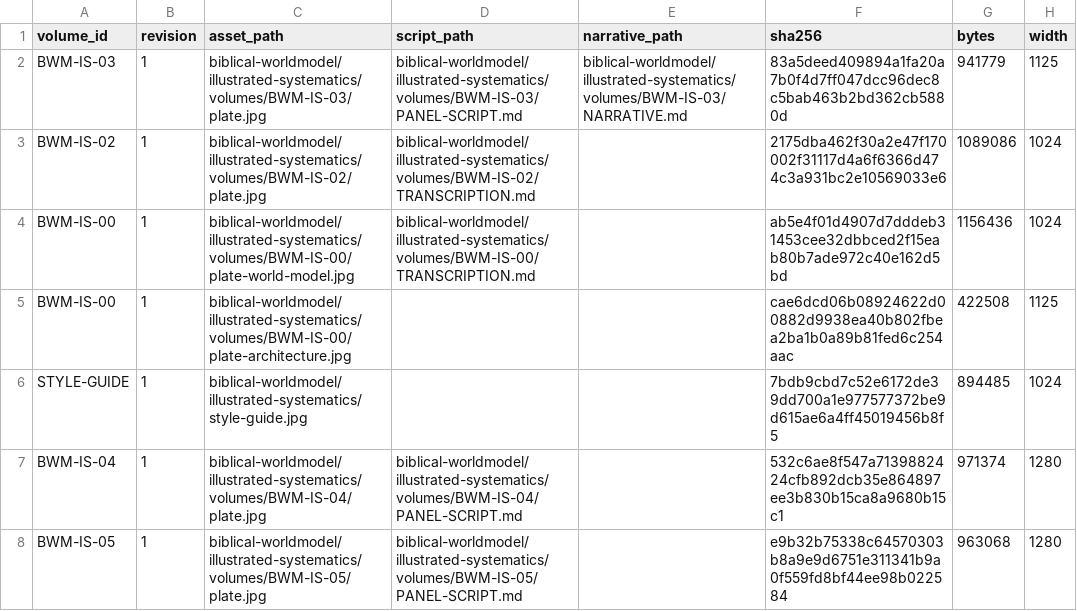
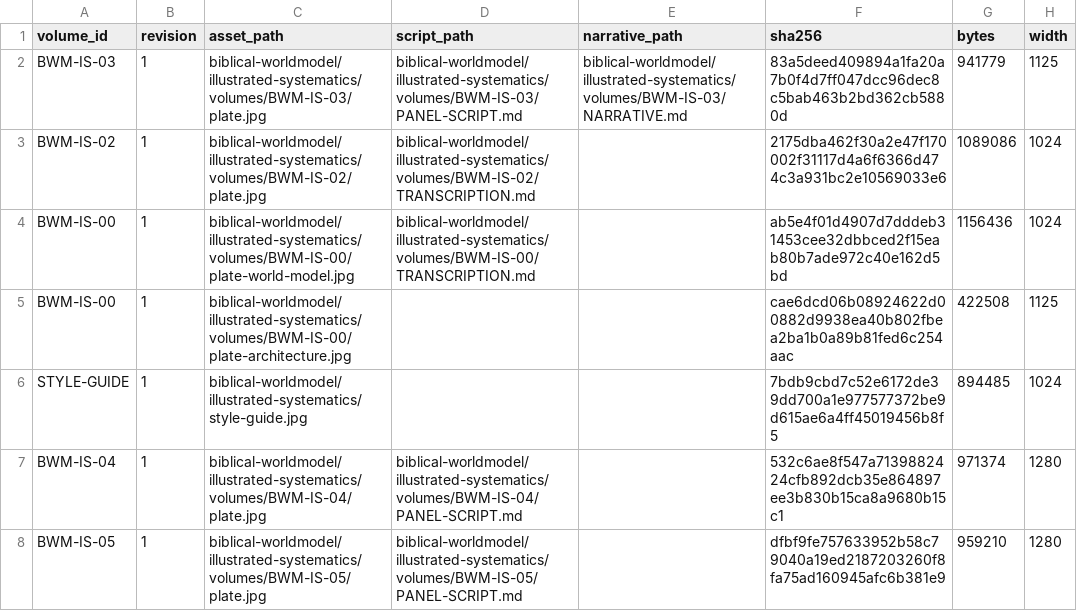
Before and after one commit to jdlongmire/oddxian-apologetics, a CSV file: biblical-worldmodel/illustrated-systematics/ASSET-MANIFEST.csv, drawn as a sheet; only a part is shown; the diff names each change by its address in the sheet, - before the commit and + after, or states it on an @@ line.

Commit message:
Manifest: IS-05 plate hash after QA repairs
Human-Curated, AI-Enabled (HCAE)

```diff
--- a/biblical-worldmodel/illustrated-systematics/ASSET-MANIFEST.csv
+++ b/biblical-worldmodel/illustrated-systematics/ASSET-MANIFEST.csv
-F8 (sha256): e9b32b75338c64570303b8a9e9d6751e311341b9a0f559fd8bf44ee98b022584
+F8 (sha256): dfbf9fe757633952b58c79040a19ed2187203260f8fa75ad160945afc6b381e9
-G8 (bytes): 963068
+G8 (bytes): 959210
```
